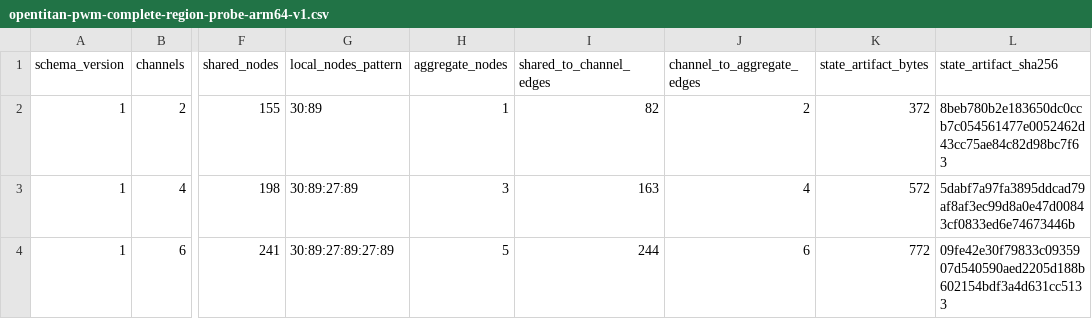
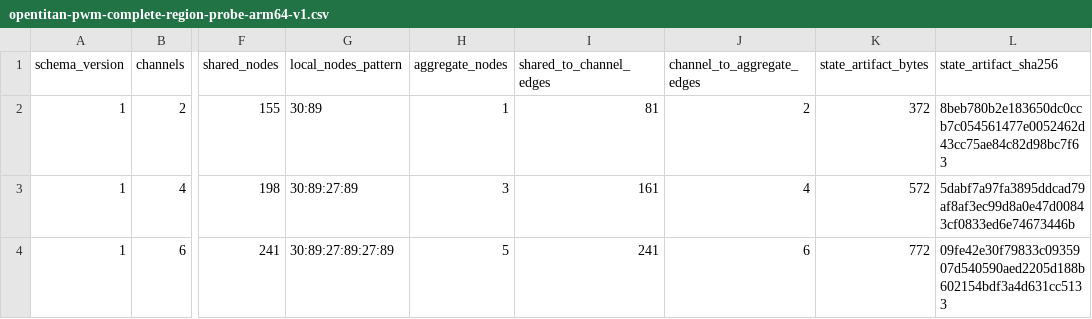
Before and after one commit to kabudu/guarded-continuation-checker, a CSV file: results/opentitan-pwm-complete-region-probe-arm64-v1.csv, drawn as a sheet; only a part is shown, gaps mark what is left out; the diff names each change by its address in the sheet, - before the commit and + after, or states it on an @@ line.

Commit message:
Encode complete PWM region certificates

```diff
--- a/results/opentitan-pwm-complete-region-probe-arm64-v1.csv
+++ b/results/opentitan-pwm-complete-region-probe-arm64-v1.csv
-I2 (shared_to_channel_edges): 82
+I2 (shared_to_channel_edges): 81
-I3 (shared_to_channel_edges): 163
+I3 (shared_to_channel_edges): 161
-I4 (shared_to_channel_edges): 244
+I4 (shared_to_channel_edges): 241
```
Also changed, not shown: 11 other files.
